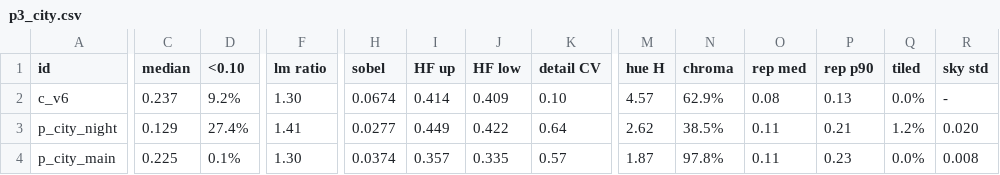
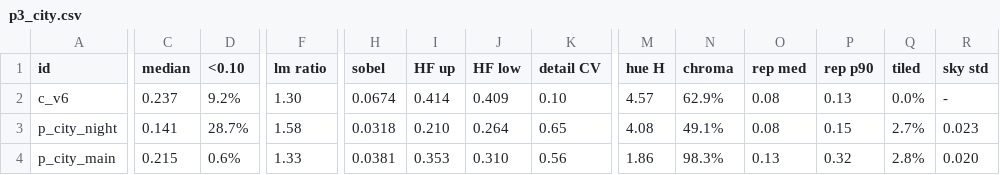
Before and after one commit to Noitues/REBEL_CELL, a CSV file: docs/concepts/route_map_graph/proc_vs_custom/metrics/p3_city.csv, drawn as a sheet; only a part is shown, gaps mark what is left out; the diff covers the shown part only; the diff names each change by its address in the sheet, - before the commit and + after, or states it on an @@ line.

```diff
--- a/docs/concepts/route_map_graph/proc_vs_custom/metrics/p3_city.csv
+++ b/docs/concepts/route_map_graph/proc_vs_custom/metrics/p3_city.csv
-C3 (median): 0.129
+C3 (median): 0.141
-D3 (<0.10): 27.4%
+D3 (<0.10): 28.7%
-F3 (lm ratio): 1.41
+F3 (lm ratio): 1.58
-H3 (sobel): 0.0277
+H3 (sobel): 0.0318
-I3 (HF up): 0.449
+I3 (HF up): 0.210
-J3 (HF low): 0.422
+J3 (HF low): 0.264
-K3 (detail CV): 0.64
+K3 (detail CV): 0.65
-M3 (hue H): 2.62
+M3 (hue H): 4.08
-N3 (chroma): 38.5%
+N3 (chroma): 49.1%
-O3 (rep med): 0.11
+O3 (rep med): 0.08
-P3 (rep p90): 0.21
+P3 (rep p90): 0.15
-Q3 (tiled): 1.2%
+Q3 (tiled): 2.7%
-R3 (sky std): 0.020
+R3 (sky std): 0.023
-C4 (median): 0.225
+C4 (median): 0.215
-D4 (<0.10): 0.1%
+D4 (<0.10): 0.6%
-F4 (lm ratio): 1.30
+F4 (lm ratio): 1.33
-H4 (sobel): 0.0374
+H4 (sobel): 0.0381
-I4 (HF up): 0.357
+I4 (HF up): 0.353
-J4 (HF low): 0.335
+J4 (HF low): 0.310
-K4 (detail CV): 0.57
+K4 (detail CV): 0.56
-M4 (hue H): 1.87
+M4 (hue H): 1.86
-N4 (chroma): 97.8%
+N4 (chroma): 98.3%
-O4 (rep med): 0.11
+O4 (rep med): 0.13
-P4 (rep p90): 0.23
+P4 (rep p90): 0.32
-Q4 (tiled): 0.0%
+Q4 (tiled): 2.8%
-R4 (sky std): 0.008
+R4 (sky std): 0.020
```
Also changed, not shown: 29 edited cells elsewhere in this file, docs/concepts/route_map_graph/proc_vs_custom/metrics/p1_street.csv, docs/concepts/route_map_graph/proc_vs_custom/metrics/p2_hq.csv, 9 other files.
